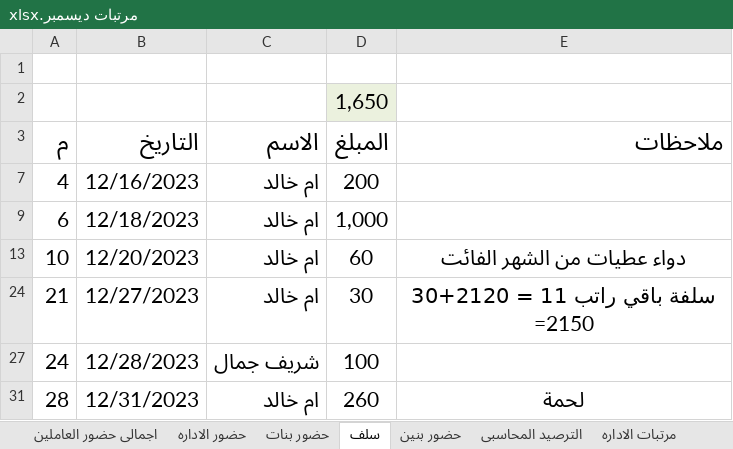
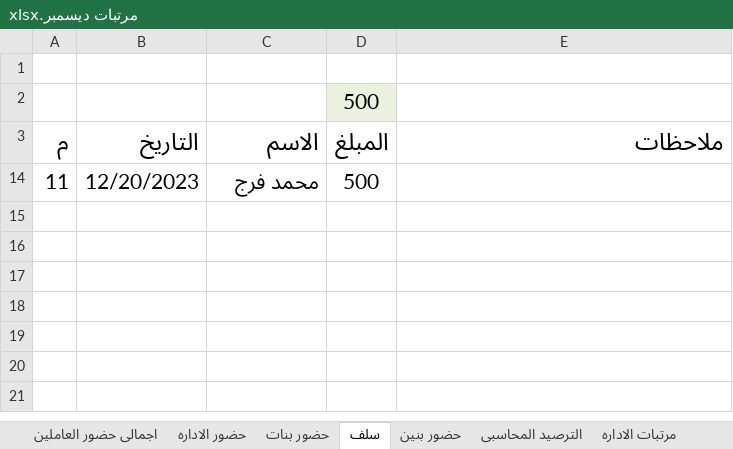
Before and after one commit to ramadanadly79/work-2023, an Excel workbook: مرتبات ديسمبر.xlsx, sheet سلف, drawn as a sheet; values as stored, in another font and other column widths than the file's, no borders; table styles not drawn; removed rows and columns are numbered as before the commit, all else as after; the diff names each change by its address in the sheet, - before the commit and + after, or states it on an @@ line.

```diff
--- a/مرتبات ديسمبر.xlsx (sheet سلف)
+++ b/مرتبات ديسمبر.xlsx (sheet سلف)
-D2 (المبلغ): 1,650
+D2 (المبلغ): 500
@@ row 7 hidden: 4 | 12/16/2023 | ام خالد | 200 @@
@@ row 9 hidden: 6 | 12/18/2023 | ام خالد | 1,000 @@
@@ row 13 hidden: 10 | 12/20/2023 | ام خالد | 60 | دواء عطيات من الشهر الفائت @@
@@ row 24 hidden: 21 | 12/27/2023 | ام خالد | 30 | سلفة باقي راتب 11 = 2120+30 =2150 @@
@@ row 27 hidden: 24 | 12/28/2023 | شريف جمال | 100 @@
@@ row 31 hidden: 28 | 12/31/2023 | ام خالد | 260 | لحمة @@
@@ row 14 unhidden: 11 | 12/20/2023 | محمد فرج | 500 @@
```
Also changed, not shown: sheet مرتبات البنين, sheet حضور بنين, sheet الترصيد المحاسبى, hidden cells, الأنتاج اليومي 2023.xlsx, الحاويات.xlsx, 4 other files.
